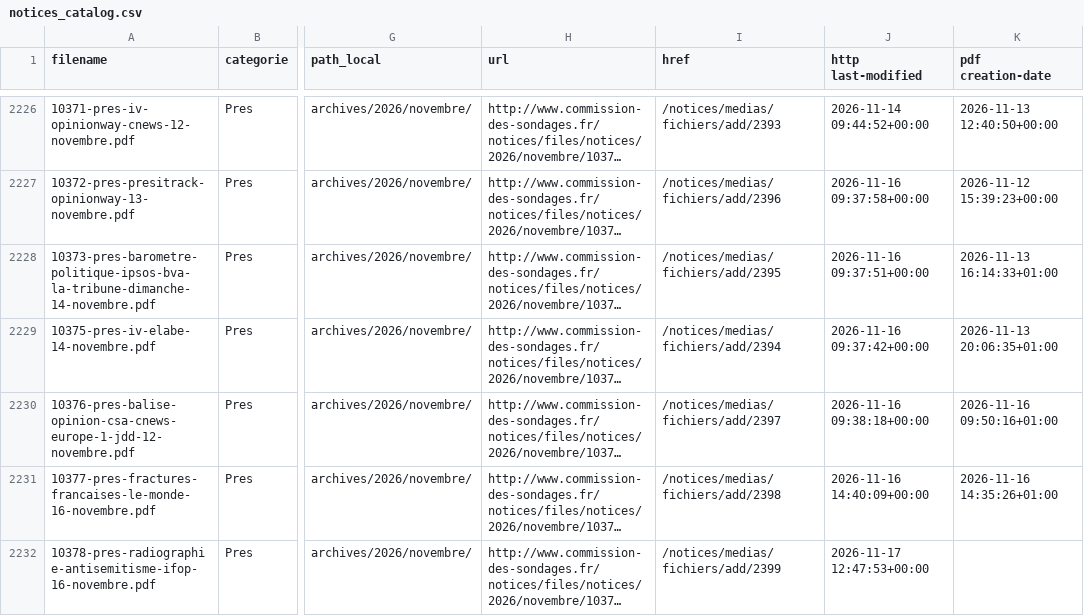
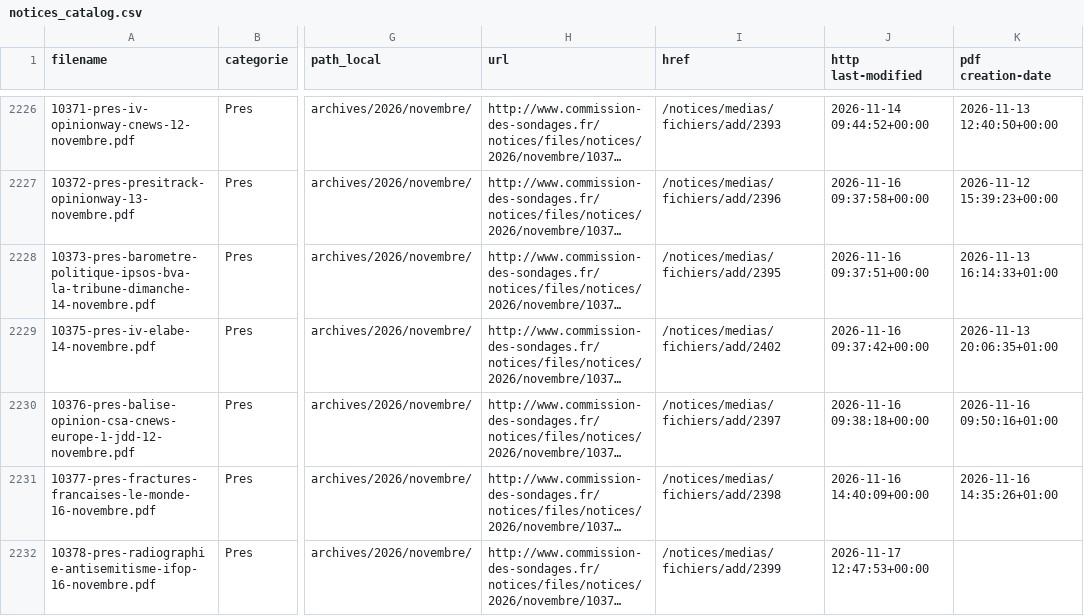
Before and after one commit to MieuxVoter/sondages-commission-index, a CSV file: notices_catalog.csv, drawn as a sheet; only a part is shown, gaps mark what is left out; long unchanged cells end in …; the diff covers the shown part only; the diff names each change by its address in the sheet, - before the commit and + after, or states it on an @@ line.

```diff
--- a/notices_catalog.csv
+++ b/notices_catalog.csv
-I2229 (href): /notices/medias/fichiers/add/2394
+I2229 (href): /notices/medias/fichiers/add/2402
```
Also changed, not shown: 5 added rows elsewhere in this file, base.csv, files.csv, 10 other files.
